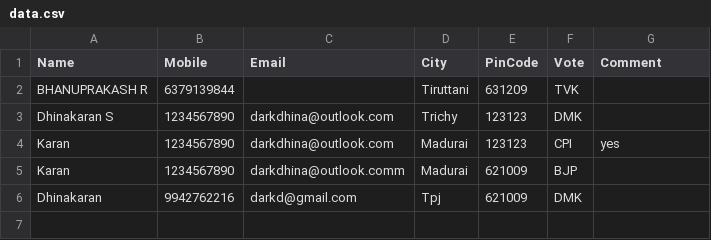
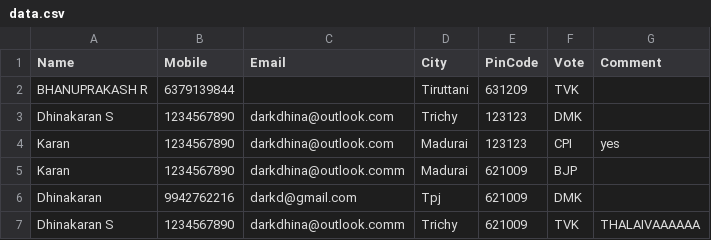
Before and after one commit to darkdhina-1300/tn-election-surveyv1, a CSV file: data.csv, drawn as a sheet.

Commit message:
Add new survey response

```diff
--- a/data.csv
+++ b/data.csv
@@ -6 +6,2 @@ Karan,1234567890,darkdhina@outlook.comm,Madurai,621009,BJP,
 Dhinakaran ,9942762216,darkd@gmail.com,Tpj,621009,DMK,
+Dhinakaran S,1234567890,darkdhina@outlook.comm,Trichy,621009,TVK,THALAIVAAAAAA
```
